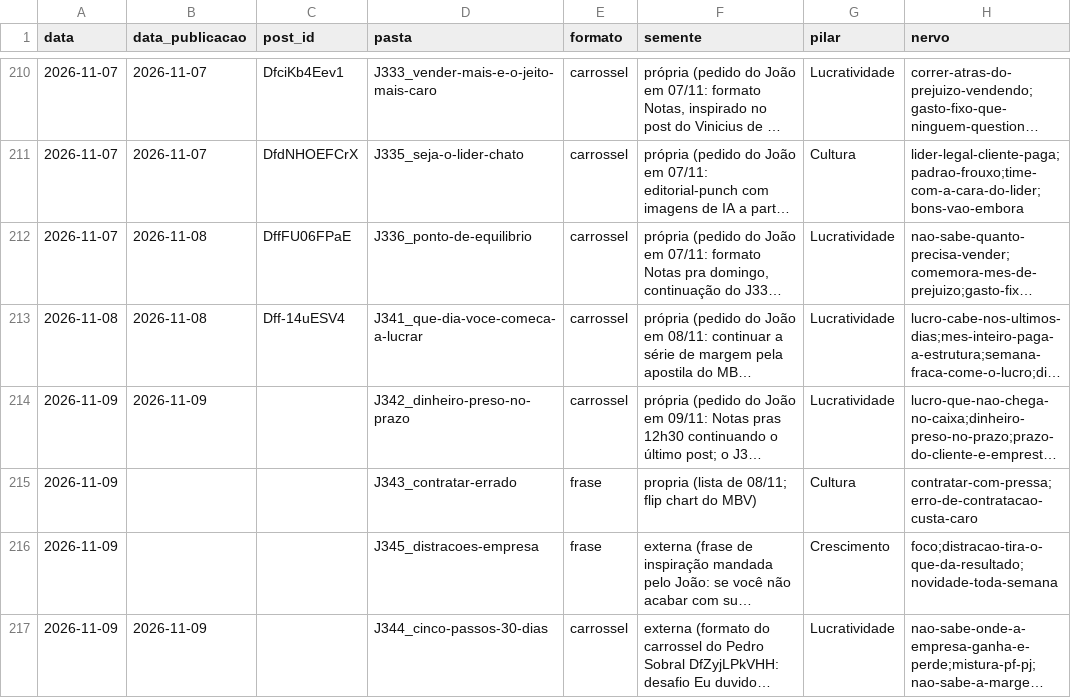
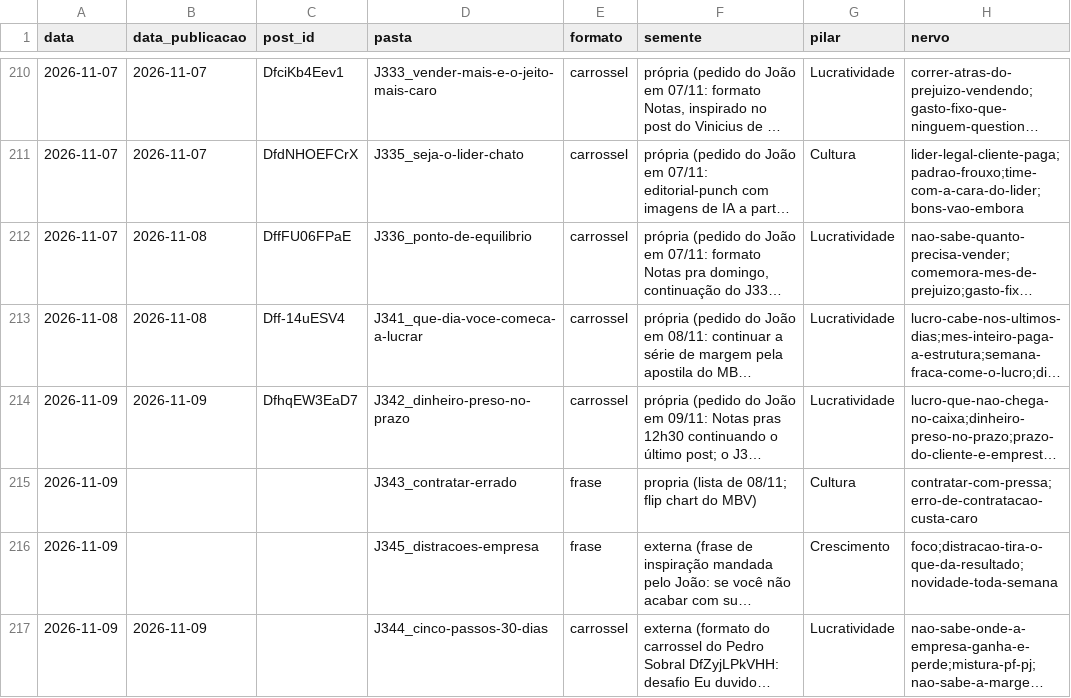
Before and after one commit to treinamentos-tatsuo/conteudo-helio-joao, a CSV file: conteudo/analise/registro-posts.csv, drawn as a sheet; only a part is shown, gaps mark what is left out; long unchanged cells end in …; the diff names each change by its address in the sheet, - before the commit and + after, or states it on an @@ line.

```diff
--- a/conteudo/analise/registro-posts.csv
+++ b/conteudo/analise/registro-posts.csv
-C214 (post_id): (empty)
+C214 (post_id): DfhqEW3EaD7
```
Also changed, not shown: 2 other files.
